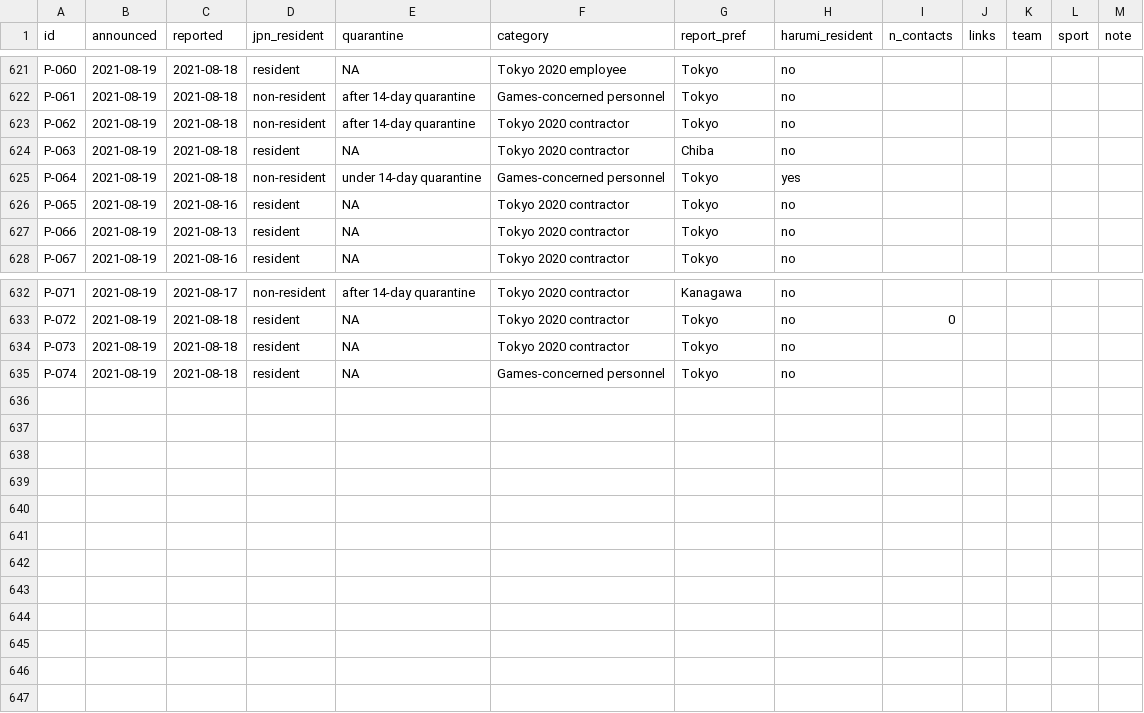
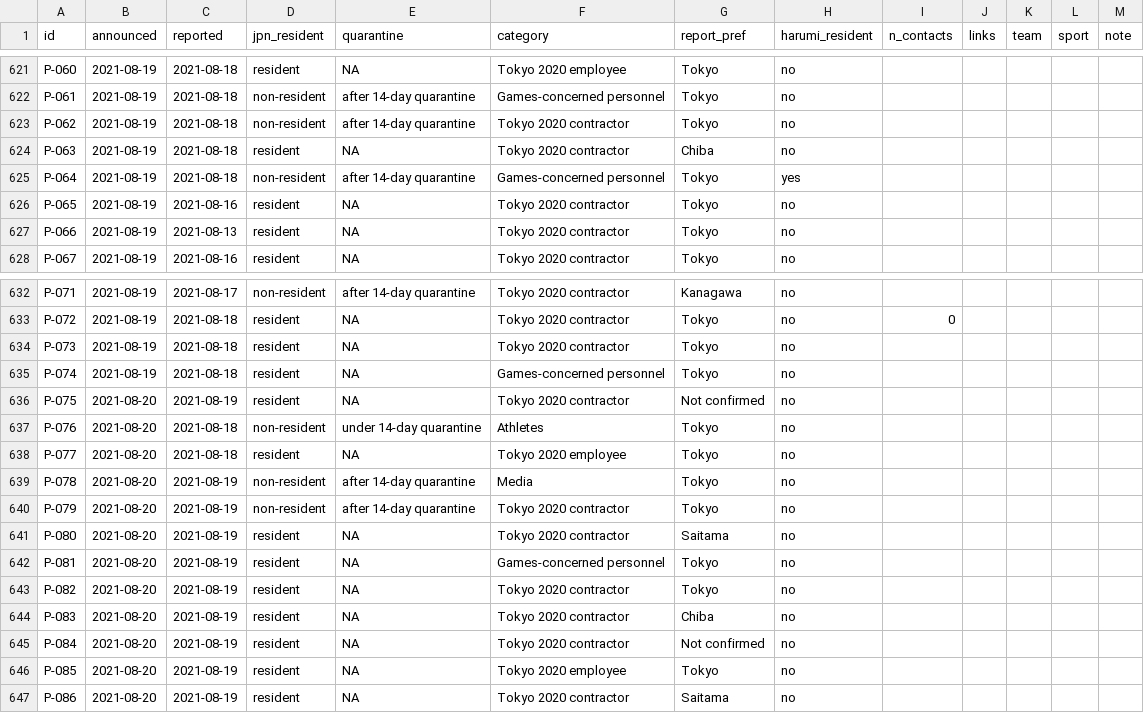
Before and after one commit to nlinton/covid19_tokyo2020, a CSV file: data/tokyo2020_linelist.csv, drawn as a sheet; only a part is shown, gaps mark what is left out.

Commit message:
Add data

```diff
--- a/data/tokyo2020_linelist.csv
+++ b/data/tokyo2020_linelist.csv
@@ -624,3 +624,3 @@ P-062,2021-08-19,2021-08-18,non-resident,after 14-day quarantine,Tokyo 2020 cont
 P-063,2021-08-19,2021-08-18,resident,NA,Tokyo 2020 contractor,Chiba,no,,,,,
-P-064,2021-08-19,2021-08-18,non-resident,under 14-day quarantine,Games-concerned personnel,Tokyo,yes,,,,,
+P-064,2021-08-19,2021-08-18,non-resident,after 14-day quarantine,Games-concerned personnel,Tokyo,yes,,,,,
 P-065,2021-08-19,2021-08-16,resident,NA,Tokyo 2020 contractor,Tokyo,no,,,,,
@@ -635 +635,13 @@ P-073,2021-08-19,2021-08-18,resident,NA,Tokyo 2020 contractor,Tokyo,no,,,,,
 P-074,2021-08-19,2021-08-18,resident,NA,Games-concerned personnel,Tokyo,no,,,,,
+P-075,2021-08-20,2021-08-19,resident,NA,Tokyo 2020 contractor,Not confirmed,no,,,,,
+P-076,2021-08-20,2021-08-18,non-resident,under 14-day quarantine,Athletes,Tokyo,no,,,,,
+P-077,2021-08-20,2021-08-18,resident,NA,Tokyo 2020 employee,Tokyo,no,,,,,
+P-078,2021-08-20,2021-08-19,non-resident,after 14-day quarantine,Media,Tokyo,no,,,,,
+P-079,2021-08-20,2021-08-19,non-resident,after 14-day quarantine,Tokyo 2020 contractor,Tokyo,no,,,,,
+P-080,2021-08-20,2021-08-19,resident,NA,Tokyo 2020 contractor,Saitama,no,,,,,
+P-081,2021-08-20,2021-08-19,resident,NA,Games-concerned personnel,Tokyo,no,,,,,
+P-082,2021-08-20,2021-08-19,resident,NA,Tokyo 2020 contractor,Tokyo,no,,,,,
+P-083,2021-08-20,2021-08-19,resident,NA,Tokyo 2020 contractor,Chiba,no,,,,,
+P-084,2021-08-20,2021-08-19,resident,NA,Tokyo 2020 contractor,Not confirmed,no,,,,,
+P-085,2021-08-20,2021-08-19,resident,NA,Tokyo 2020 employee,Tokyo,no,,,,,
+P-086,2021-08-20,2021-08-19,resident,NA,Tokyo 2020 contractor,Saitama,no,,,,,
```
Also changed, not shown: data/tokyo2020_testing.csv, 4 other files.
